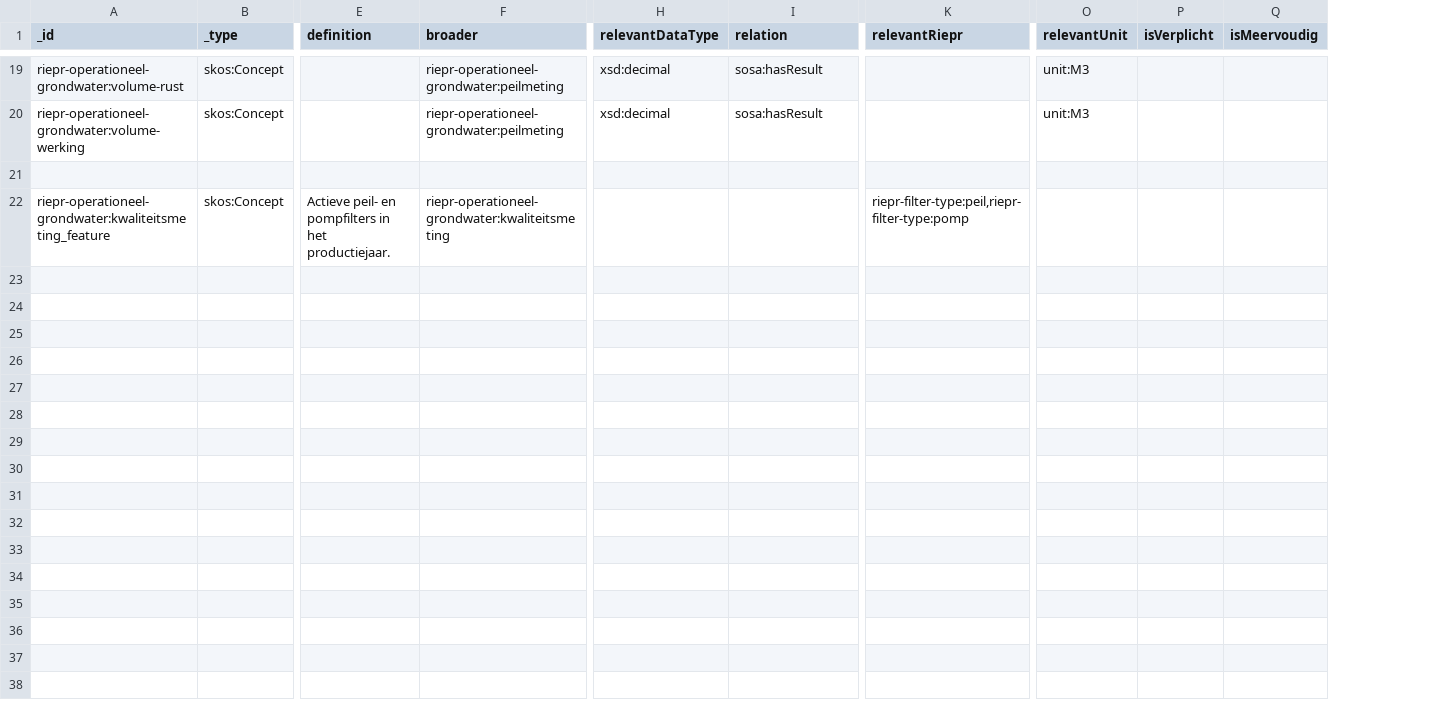
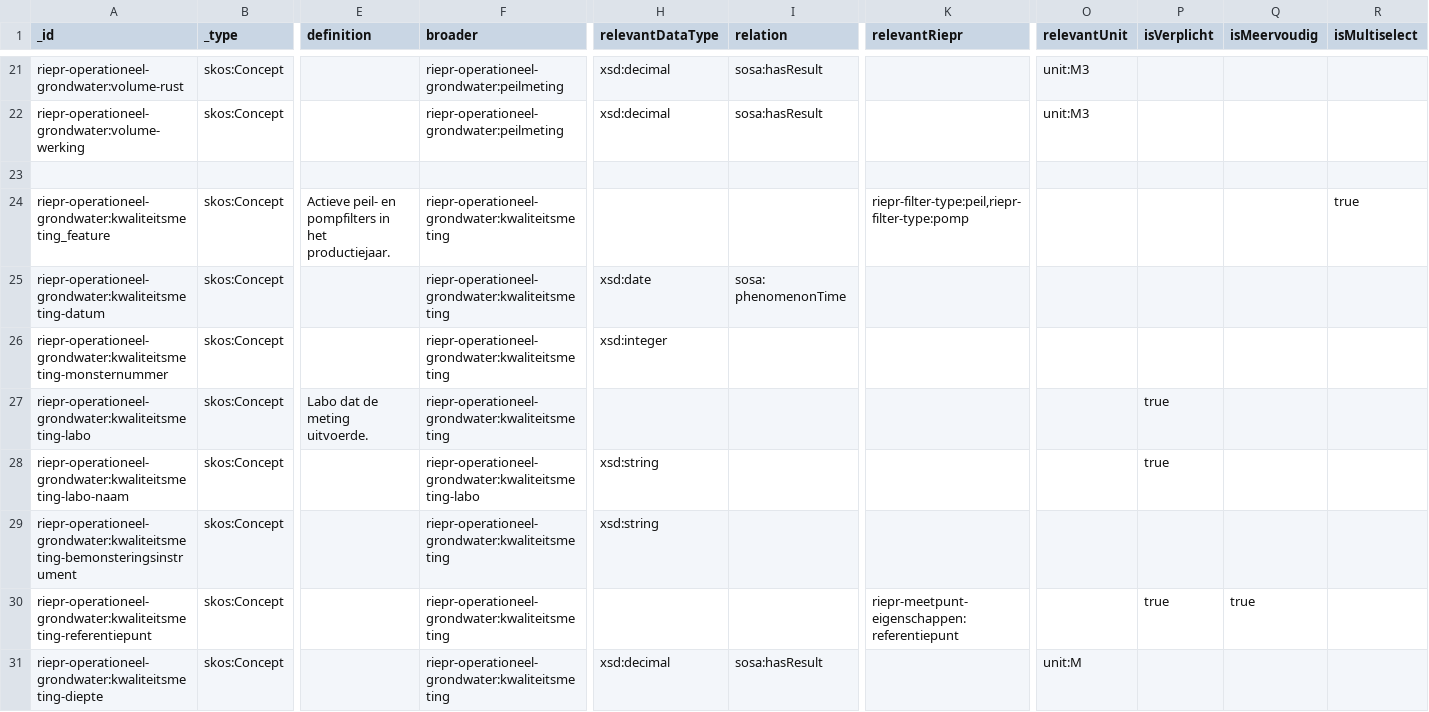
Before and after one commit to milieuinfo/codelijst-rie-iepr, a CSV file: src/source/operationeel_grondwater.csv, drawn as a sheet; only a part is shown, gaps mark what is left out; rows hold the shown columns only; the diff covers the shown part only; the diff names each change by its address in the sheet, - before the commit and + after, or states it on an @@ line.

Commit message:
fix: poc seeAlso chain mag vorige stap niet verbergen

```diff
--- a/src/source/operationeel_grondwater.csv
+++ b/src/source/operationeel_grondwater.csv
+column R (isMultiselect), row 24: true
+row 25: riepr-operationeel-grondwater:kwaliteitsmeting-datum | skos:Concept |  | riepr-operationeel-grondwater:kwaliteitsmeting | xsd:date | sosa: phenomenonTime
+row 26: riepr-operationeel-grondwater:kwaliteitsmeting-monsternummer | skos:Concept |  | riepr-operationeel-grondwater:kwaliteitsmeting | xsd:integer
+row 27: riepr-operationeel-grondwater:kwaliteitsmeting-labo | skos:Concept | Labo dat de meting uitvoerde. | riepr-operationeel-grondwater:kwaliteitsmeting |  |  |  |  | true
+row 28: riepr-operationeel-grondwater:kwaliteitsmeting-labo-naam | skos:Concept |  | riepr-operationeel-grondwater:kwaliteitsmeting-labo | xsd:string |  |  |  | true
+row 29: riepr-operationeel-grondwater:kwaliteitsmeting-bemonsteringsinstrument | skos:Concept |  | riepr-operationeel-grondwater:kwaliteitsmeting | xsd:string
+row 30: riepr-operationeel-grondwater:kwaliteitsmeting-referentiepunt | skos:Concept |  | riepr-operationeel-grondwater:kwaliteitsmeting |  |  | riepr-meetpunt-eigenschappen:referentiepunt |  | true | true
+row 31: riepr-operationeel-grondwater:kwaliteitsmeting-diepte | skos:Concept |  | riepr-operationeel-grondwater:kwaliteitsmeting | xsd:decimal | sosa:hasResult |  | unit:M
```
Also changed, not shown: 9 added rows and 2 edited cells elsewhere in this file, src/source/operationeel_misc.csv, src/source/operationeel_zelfcontrole_lucht.csv, 12 other files.
